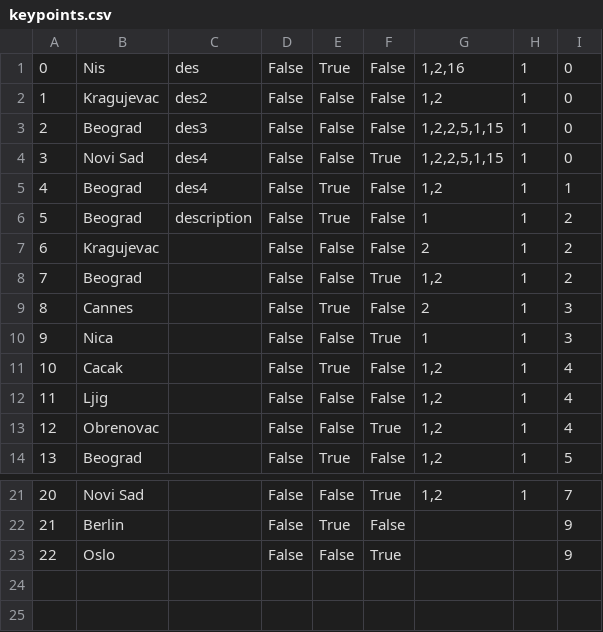
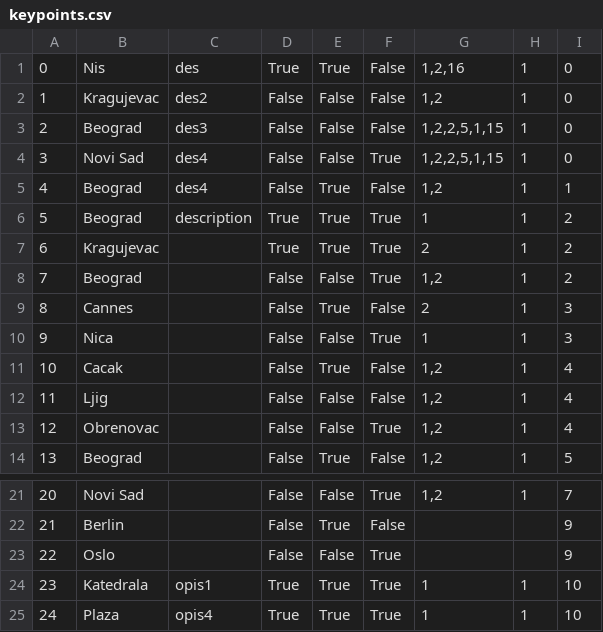
Before and after one commit to kzi-nastava/sims-in-2024-group-2-team-c, a CSV file: Resources/Data/keypoints.csv, drawn as a sheet; only a part is shown, gaps mark what is left out.

```diff
--- a/Resources/Data/keypoints.csv
+++ b/Resources/Data/keypoints.csv
@@ -1,2 +1,2 @@
-0|Nis|des|False|True|False|1,2,16|1|0
+0|Nis|des|True|True|False|1,2,16|1|0
 1|Kragujevac|des2|False|False|False|1,2|1|0
@@ -5,4 +5,4 @@
 4|Beograd|des4|False|True|False|1,2|1|1
-5|Beograd|description|False|True|False|1|1|2
-6|Kragujevac||False|False|False|2|1|2
+5|Beograd|description|True|True|True|1|1|2
+6|Kragujevac||True|True|True|2|1|2
 7|Beograd||False|False|True|1,2|1|2
@@ -23 +23,3 @@
 22|Oslo||False|False|True|||9
+23|Katedrala|opis1|True|True|True|1|1|10
+24|Plaza|opis4|True|True|True|1|1|10
```
Also changed, not shown: Resources/Data/tourinstance.csv, Resources/Data/tours.csv, 14 other files.
